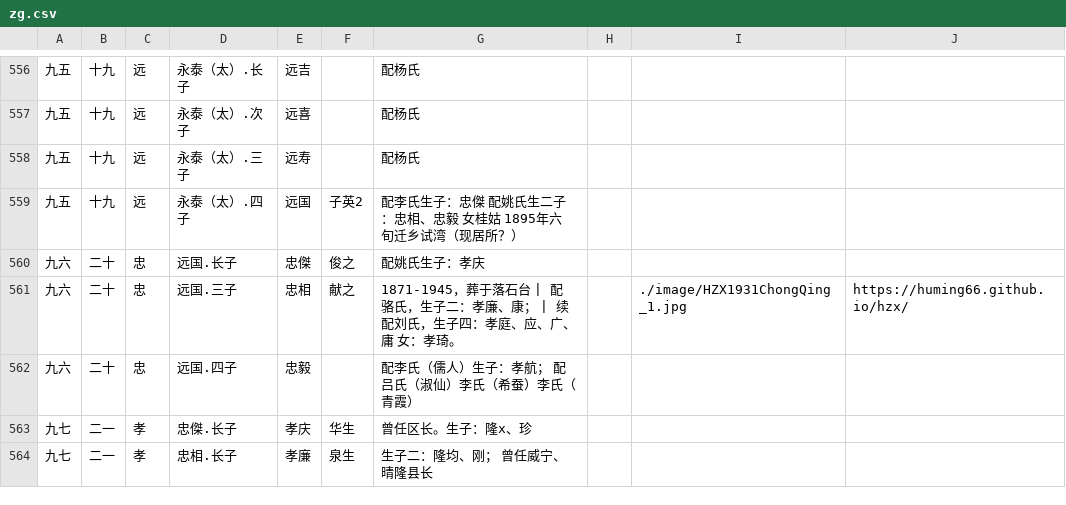
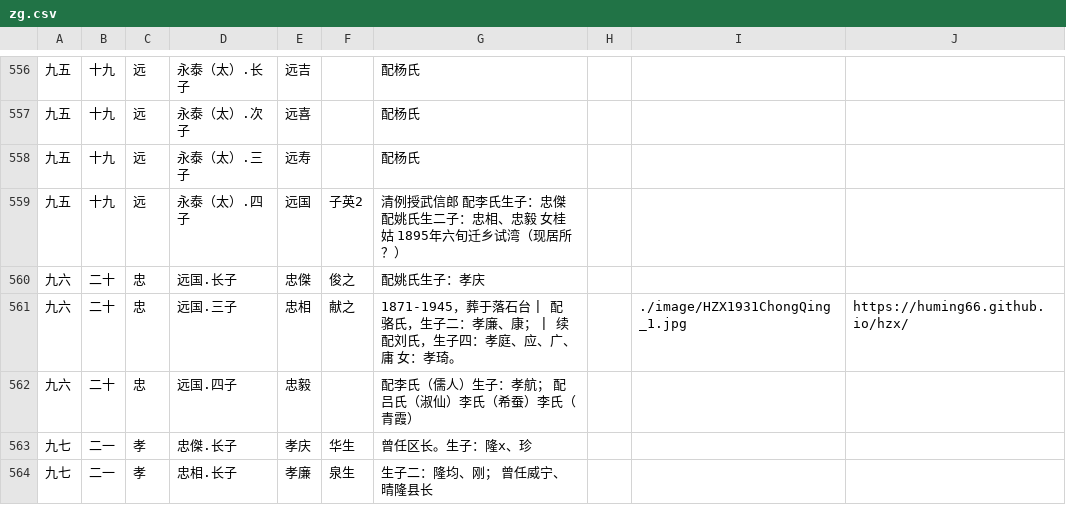
Before and after one commit to huming66/rTree, a CSV file: zg.csv, drawn as a sheet; only a part is shown, gaps mark what is left out.

Commit message:
前清例授武信郎

```diff
--- a/zg.csv
+++ b/zg.csv
@@ -558,3 +558,3 @@
 九五,十九,远,永泰（太）.三子,远寿,,配杨氏
-九五,十九,远,永泰（太）.四子,远国,子英2,配李氏生子：忠傑 配姚氏生二子：忠相、忠毅 女桂姑 1895年六旬迁乡试湾（现居所？）
+九五,十九,远,永泰（太）.四子,远国,子英2,清例授武信郎 配李氏生子：忠傑 配姚氏生二子：忠相、忠毅 女桂姑 1895年六旬迁乡试湾（现居所？）
 九六,二十,忠,远国.长子,忠傑,俊之,配姚氏生子：孝庆
```
